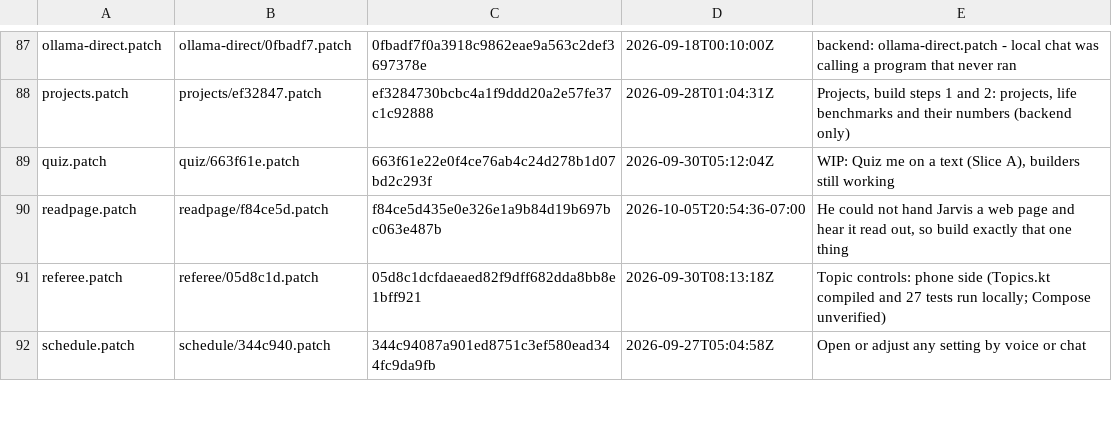
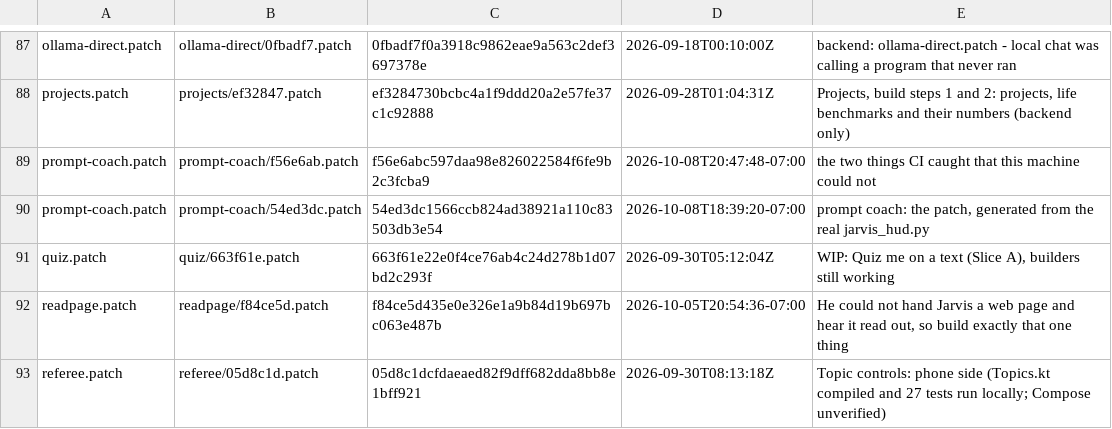
Before and after one commit to darknight11ish/Epic-Jarvis, a TSV file: backend/patch-history/index.tsv, drawn as a sheet; only a part is shown, gaps mark what is left out; the shorter side is filled out with more unchanged rows; the diff names each change by its address in the sheet, - before the commit and + after, or states it on an @@ line.

Commit message:
patch-history for prompt-coach.patch, and the design doc's one wrong line
CI, after the two fixes:

    FAIL  every earlier version of every patch in `git log` is in backend/patch-history

Editing a patch is not free here: the repo keeps every earlier version in
backend/patch-history so an old text can be tried when a future patch will not
apply. Rebuilding prompt-coach.patch with new anchors created exactly that
obligation. tools/build_patch_history.py regenerated the folder and wrote
prompt-coach/54ed3dc.patch and prompt-coach/f56e6ab.patch; test_patch_history.py
is 24 passed, 0 failed.

Also: docs/PROMPT-COACH-DESIGN.md said the critique is "produced through
jarvis_structured.py". That is not what was built, and the research said why -
jarvis_structured.ollama_body() has no shipped caller, and every shipped module
declares its own SCHEMA and sends it as Ollama's `format`. The document now says
what the code does.

```diff
--- a/backend/patch-history/index.tsv
+++ b/backend/patch-history/index.tsv
+row 89: prompt-coach.patch | prompt-coach/f56e6ab.patch | f56e6abc597daa98e826022584f6fe9b2c3fcba9 | 2026-10-08T20:47:48-07:00 | the two things CI caught that this machine could not
+row 90: prompt-coach.patch | prompt-coach/54ed3dc.patch | 54ed3dc1566ccb824ad38921a110c83503db3e54 | 2026-10-08T18:39:20-07:00 | prompt coach: the patch, generated from the real jarvis_hud.py
```
Also changed, not shown: 2 other files.
